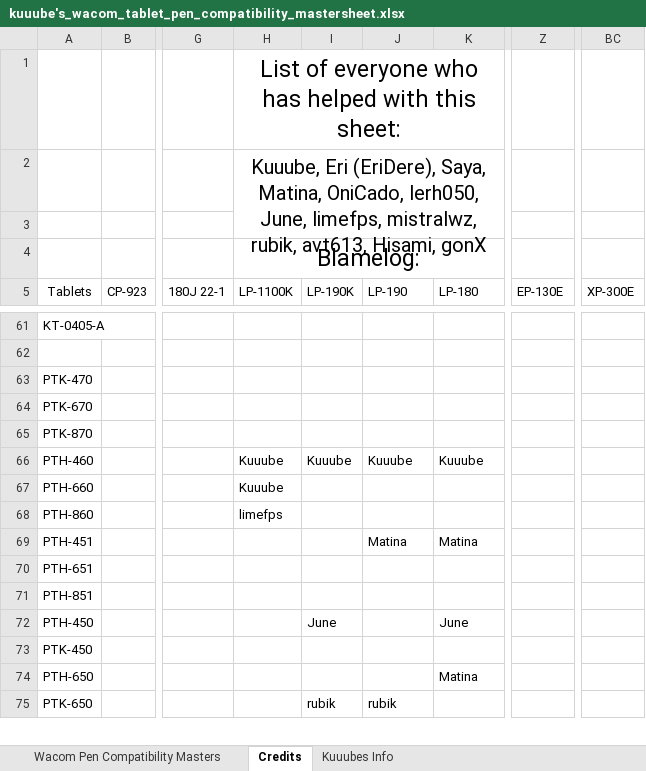
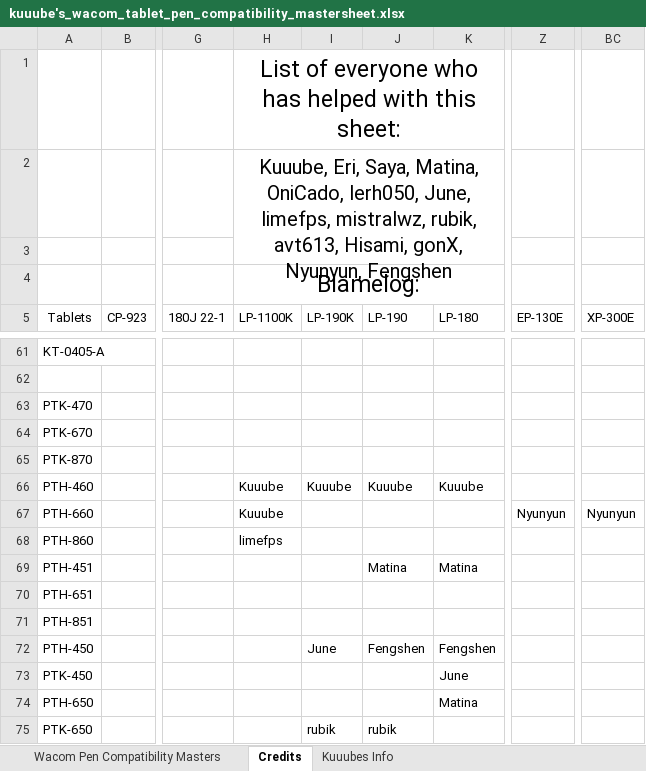
Before and after one commit to Kuuuube/Kuuuube.github.io, an Excel workbook: kuuube's_wacom_tablet_pen_compatibility_mastersheet.xlsx, sheet Credits, drawn as a sheet; only a part is shown, gaps mark what is left out; values as stored, in another font and other column widths than the file's, no borders; charts and pictures not drawn; the diff names each change by its address in the sheet, - before the commit and + after, or states it on an @@ line.

```diff
--- a/kuuube's_wacom_tablet_pen_compatibility_mastersheet.xlsx (sheet Credits)
+++ b/kuuube's_wacom_tablet_pen_compatibility_mastersheet.xlsx (sheet Credits)
-H2 (LP-1100K): Kuuube, Eri (EriDere), Saya, Matina, OniCado, lerh050, June, limefps, mistralwz, rubik, avt613, Hisami, gonX
+H2 (LP-1100K): Kuuube, Eri, Saya, Matina, OniCado, lerh050, June, limefps, mistralwz, rubik, avt613, Hisami, gonX, Nyunyun, Fengshen
-Z67 (EP-130E): (empty)
+Z67 (EP-130E): Nyunyun
-BC67 (XP-300E): (empty)
+BC67 (XP-300E): Nyunyun
-J72 (LP-190): (empty)
+J72 (LP-190): Fengshen
-K72 (LP-180): June
+K72 (LP-180): Fengshen
-K73 (LP-180): (empty)
+K73 (LP-180): June
```
Also changed, not shown: sheet Wacom Pen Compatibility Masters, kuuube's_tablet_buying_guide.xlsx, kuuube's_wacom_nib_compatibility_mastersheet.xlsx, 10 other files.
